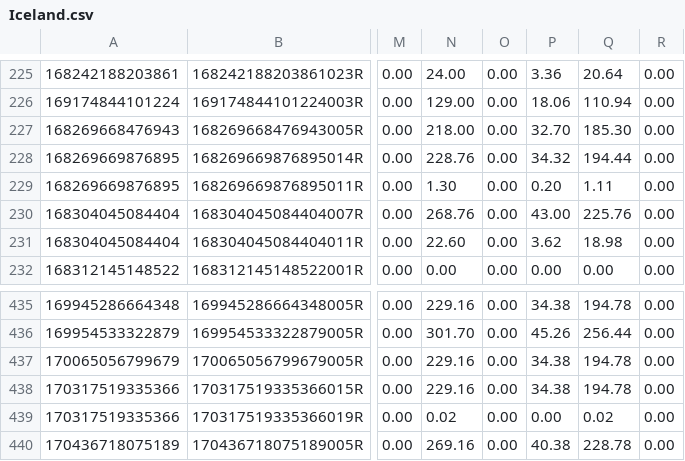
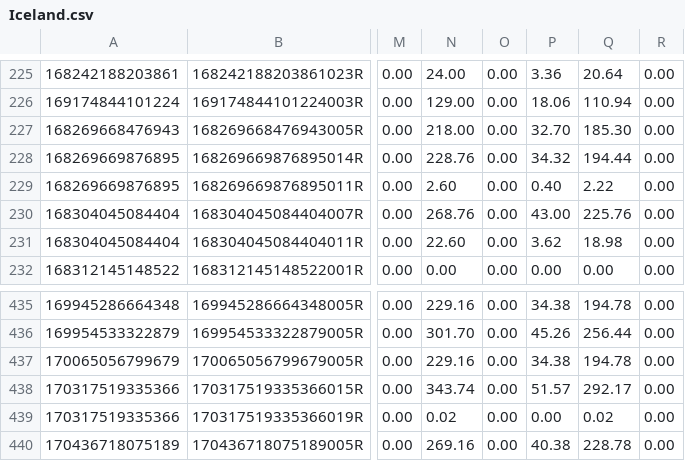
Before and after one commit to Rattanbansal/pritoicketScripts, a CSV file: Iceland/Iceland.csv, drawn as a sheet; only a part is shown, gaps mark what is left out; the diff names each change by its address in the sheet, - before the commit and + after, or states it on an @@ line.

```diff
--- a/Iceland/Iceland.csv
+++ b/Iceland/Iceland.csv
-N229: 1.30
+N229: 2.60
-P229: 0.20
+P229: 0.40
-Q229: 1.11
+Q229: 2.22
-N438: 229.16
+N438: 343.74
-P438: 34.38
+P438: 51.57
-Q438: 194.78
+Q438: 292.17
```
Also changed, not shown: 7 other files.
